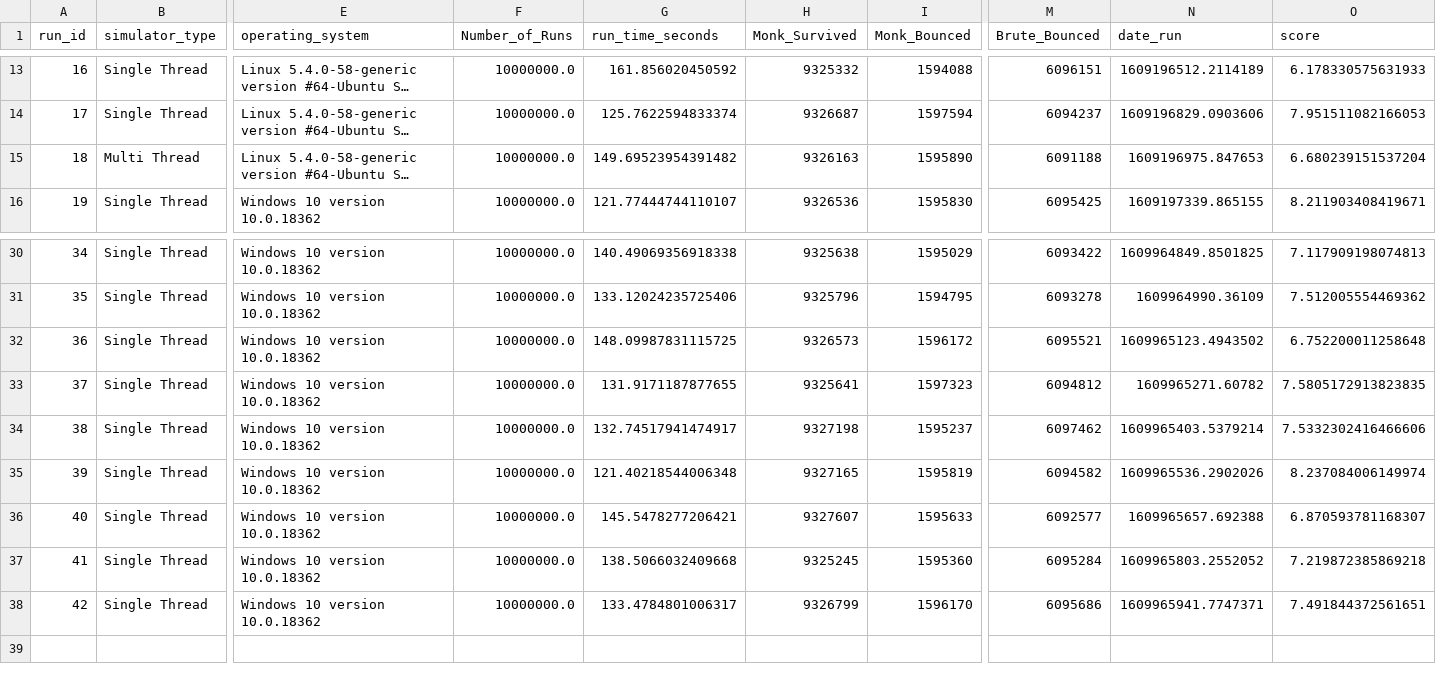
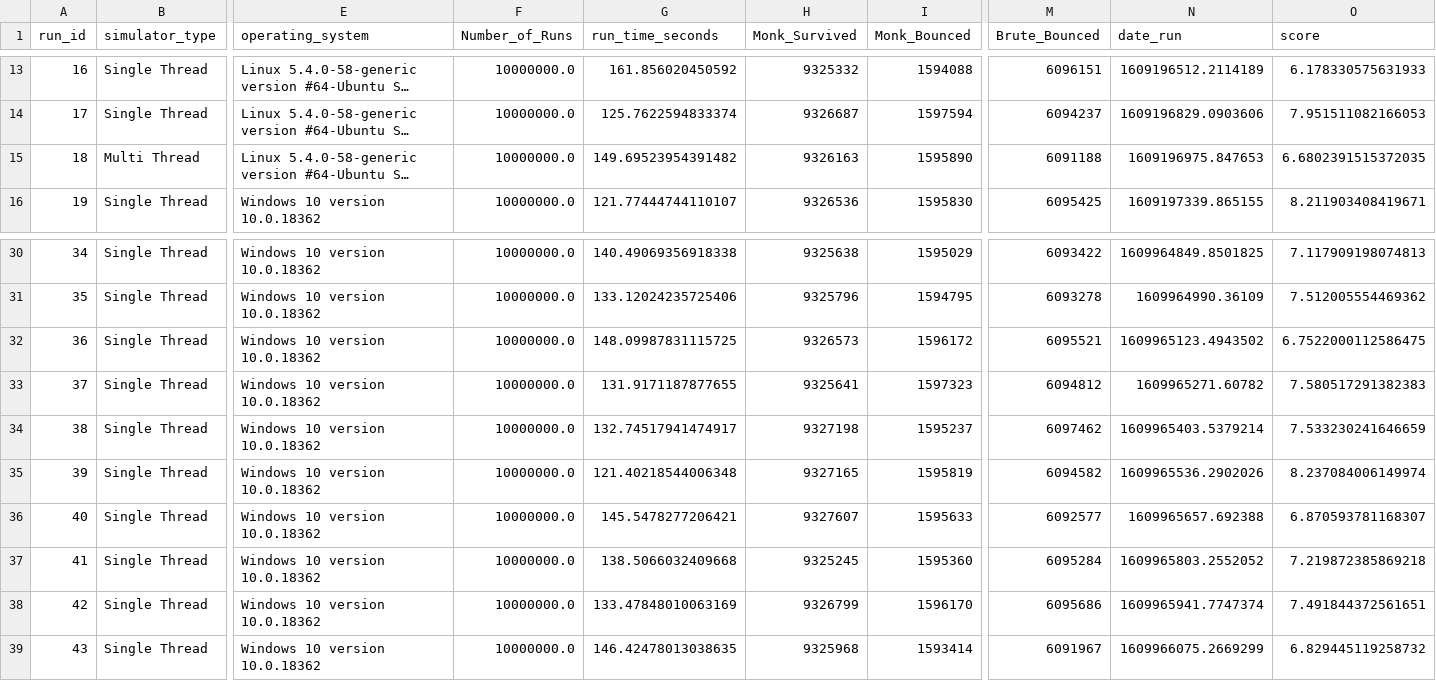
Before and after one commit to psychicesp/Pet-Projects, a CSV file: death_saves_log.csv, drawn as a sheet; only a part is shown, gaps mark what is left out; long unchanged cells end in …; rows hold the shown columns only; the diff names each change by its address in the sheet, - before the commit and + after, or states it on an @@ line.

Commit message:
Update death_saves_log.csv

```diff
--- a/death_saves_log.csv
+++ b/death_saves_log.csv
-O15 (score): 6.680239151537204
+O15 (score): 6.6802391515372035
-O32 (score): 6.752200011258648
+O32 (score): 6.7522000112586475
-O33 (score): 7.5805172913823835
+O33 (score): 7.580517291382383
-O34 (score): 7.5332302416466606
+O34 (score): 7.533230241646659
-G38 (run_time_seconds): 133.4784801006317
+G38 (run_time_seconds): 133.47848010063169
-N38 (date_run): 1609965941.7747371
+N38 (date_run): 1609965941.7747374
+row 39: 43 | Single Thread | Windows 10 version 10.0.18362 | 10000000.0 | 146.42478013038635 | 9325968 | 1593414 | 6091967 | 1609966075.2669299 | 6.829445119258732
```
